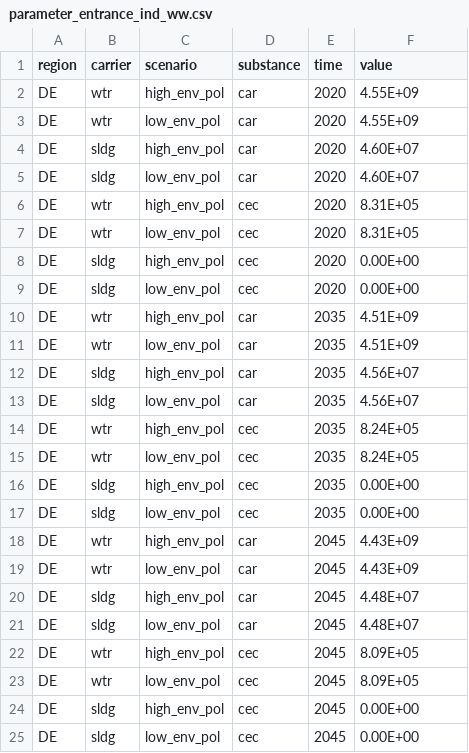
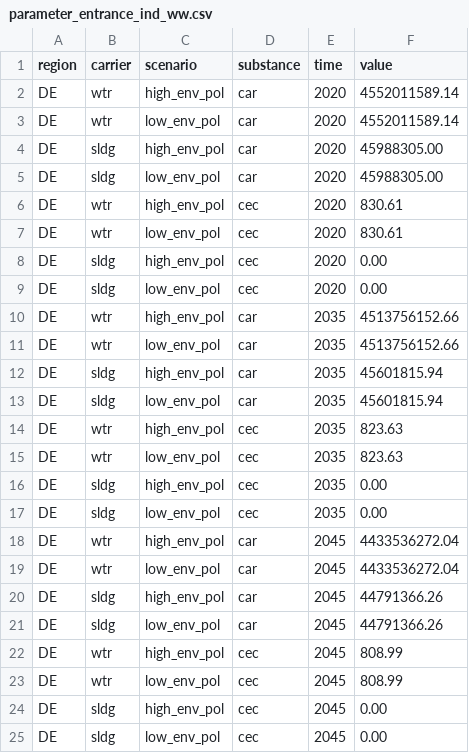
Before and after one commit to isabelapi/PAW_MFA_LCA_2025, a CSV file: MFA/Data/parameter_entrance_ind_ww.csv, drawn as a sheet; the diff names each change by its address in the sheet, - before the commit and + after, or states it on an @@ line.

Commit message:
changes absolute CEC entrance values

```diff
--- a/MFA/Data/parameter_entrance_ind_ww.csv
+++ b/MFA/Data/parameter_entrance_ind_ww.csv
-F2:F3 (value): 4.55E+09
+F2:F3 (value): 4552011589.14
-F4:F5 (value): 4.60E+07
+F4:F5 (value): 45988305.00
-F6:F7 (value): 8.31E+05
+F6:F7 (value): 830.61
-F8:F9 (value): 0.00E+00
+F8:F9 (value): 0.00
-F10:F11 (value): 4.51E+09
+F10:F11 (value): 4513756152.66
-F12:F13 (value): 4.56E+07
+F12:F13 (value): 45601815.94
-F14:F15 (value): 8.24E+05
+F14:F15 (value): 823.63
-F16:F17 (value): 0.00E+00
+F16:F17 (value): 0.00
-F18:F19 (value): 4.43E+09
+F18:F19 (value): 4433536272.04
-F20:F21 (value): 4.48E+07
+F20:F21 (value): 44791366.26
-F22:F23 (value): 8.09E+05
+F22:F23 (value): 808.99
-F24:F25 (value): 0.00E+00
+F24:F25 (value): 0.00
```
Also changed, not shown: MFA/Data/parameter_entrance_dom_ww.csv.
